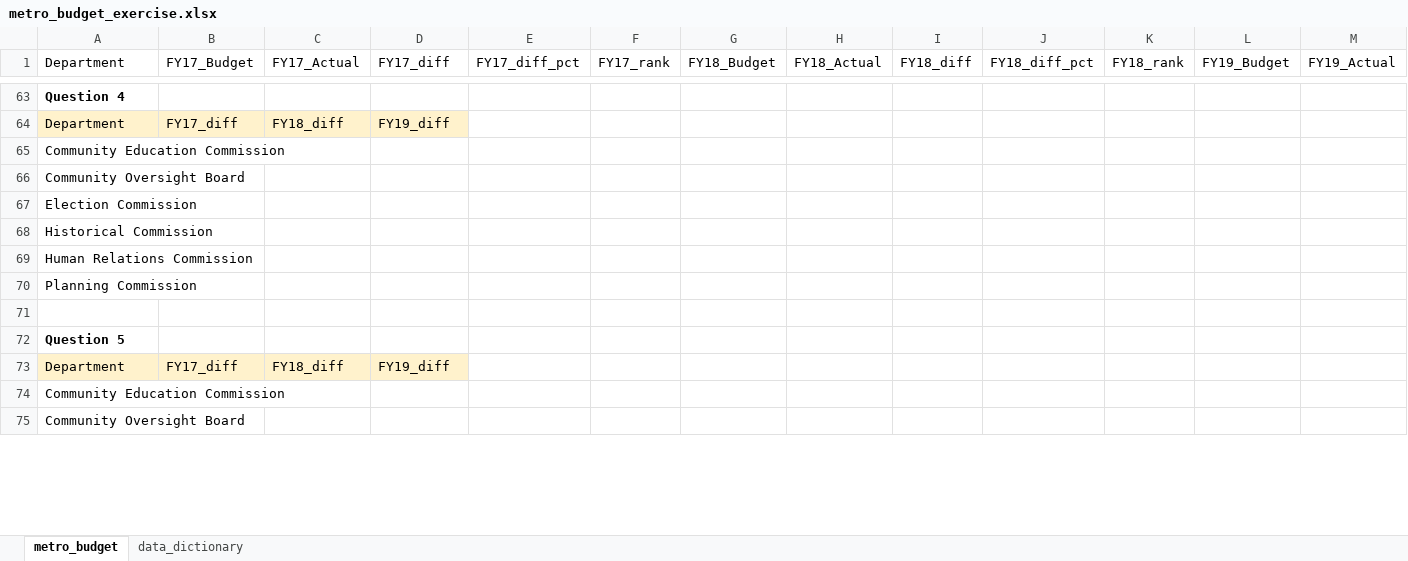
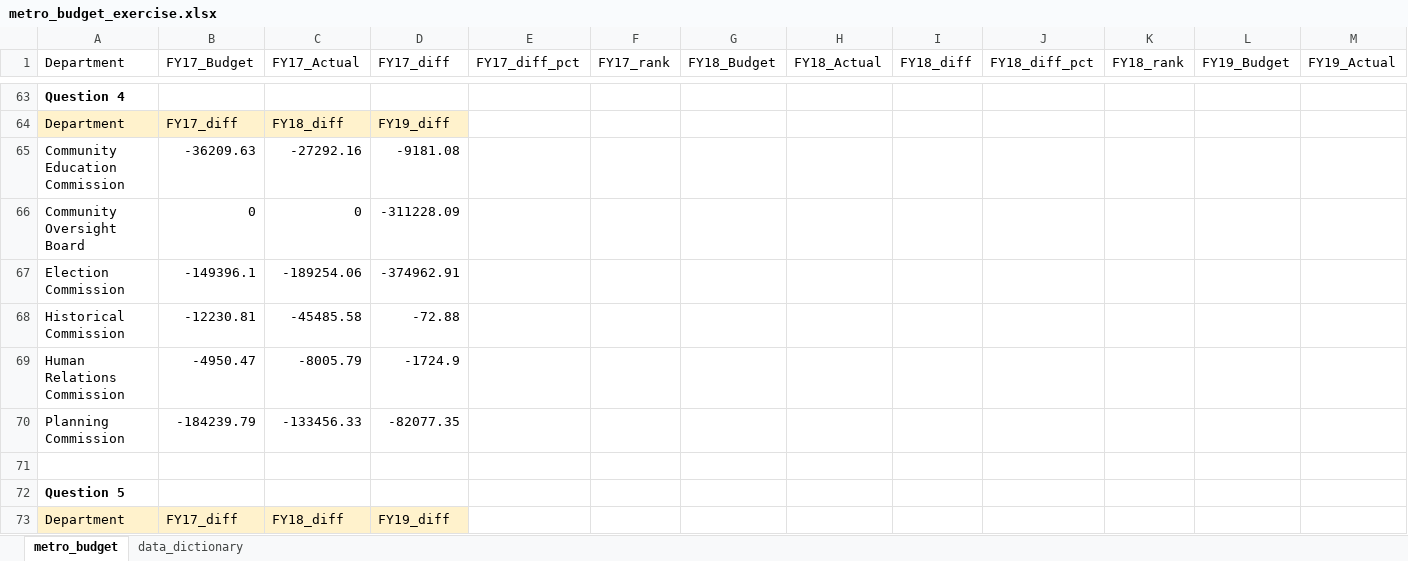
Before and after one commit to NSS-Data-Analytics-Cohort-10/lookups-budget-BrandyLarramore, an Excel workbook: metro_budget_exercise.xlsx, sheet metro_budget, drawn as a sheet; only a part is shown, gaps mark what is left out; values as stored, in another font and other column widths than the file's, no borders; removed rows and columns are numbered as before the commit, all else as after; rows hold the shown columns only; the diff covers the shown part only; the diff names each change by its address in the sheet, - before the commit and + after, or states it on an @@ line.

Commit message:
Finished all but extra

```diff
--- a/metro_budget_exercise.xlsx (sheet metro_budget)
+++ b/metro_budget_exercise.xlsx (sheet metro_budget)
-row 65: Community Education Commission
-row 66: Community Oversight Board
-row 67: Election Commission
-row 68: Historical Commission
-row 69: Human Relations Commission
-row 70: Planning Commission
+row 65: Community Education Commission | -36209.63 | -27292.16 | -9181.08
+row 66: Community Oversight Board | 0 | 0 | -311228.09
+row 67: Election Commission | -149396.1 | -189254.06 | -374962.91
+row 68: Historical Commission | -12230.81 | -45485.58 | -72.88
+row 69: Human Relations Commission | -4950.47 | -8005.79 | -1724.9
+row 70: Planning Commission | -184239.79 | -133456.33 | -82077.35
-row 74: Community Education Commission
-row 75: Community Oversight Board
```
Also changed, not shown: 6 added rows, 4 removed rows and 7 edited cells elsewhere in this sheet.
